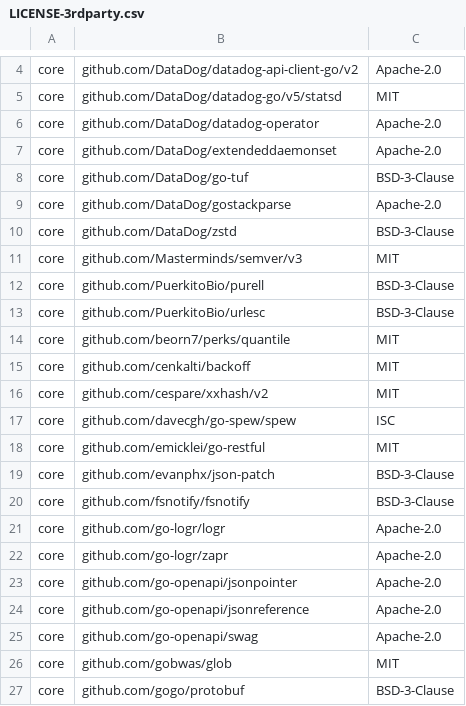
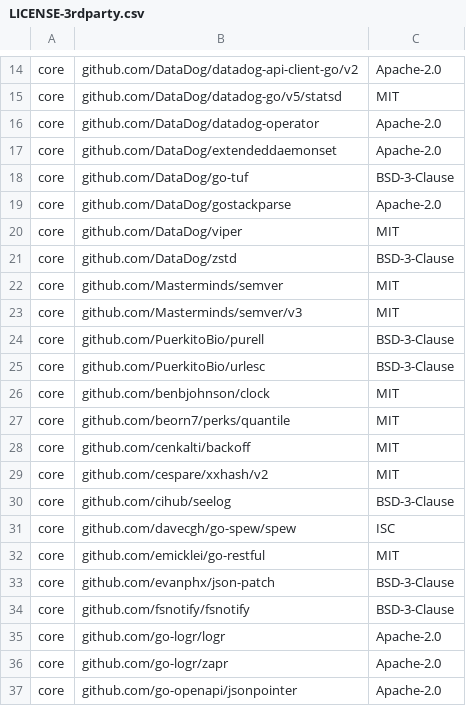
Before and after one commit to DataDog/datadog-operator, a CSV file: LICENSE-3rdparty.csv, drawn as a sheet; only a part is shown, gaps mark what is left out; the shorter side is filled out with more unchanged rows; the diff covers the shown part only.

```diff
--- a/LICENSE-3rdparty.csv
+++ b/LICENSE-3rdparty.csv
@@ -9,3 +19,5 @@ core,github.com/DataDog/go-tuf,BSD-3-Clause
 core,github.com/DataDog/gostackparse,Apache-2.0
+core,github.com/DataDog/viper,MIT
 core,github.com/DataDog/zstd,BSD-3-Clause
+core,github.com/Masterminds/semver,MIT
 core,github.com/Masterminds/semver/v3,MIT
@@ -13,2 +25,3 @@ core,github.com/PuerkitoBio/purell,BSD-3-Clause
 core,github.com/PuerkitoBio/urlesc,BSD-3-Clause
+core,github.com/benbjohnson/clock,MIT
 core,github.com/beorn7/perks/quantile,MIT
@@ -16,2 +29,3 @@ core,github.com/cenkalti/backoff,MIT
 core,github.com/cespare/xxhash/v2,MIT
+core,github.com/cihub/seelog,BSD-3-Clause
 core,github.com/davecgh/go-spew/spew,ISC
```
Also changed, not shown: 28 added rows elsewhere in this file, 24 other files.
